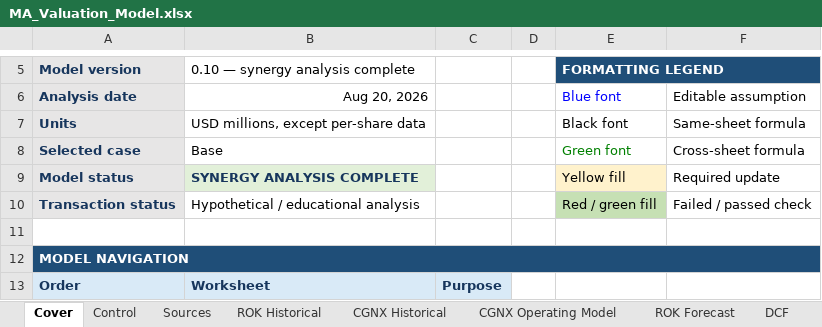
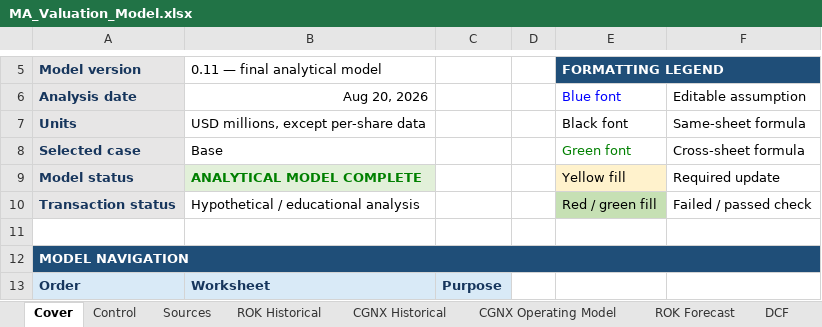
Before and after one commit to rdravid2005/ma-valuation-transaction-analysis, an Excel workbook: 02_model/MA_Valuation_Model.xlsx, sheet Cover, drawn as a sheet; only a part is shown, gaps mark what is left out; values as stored, in another font and other column widths than the file's, no borders; the diff names each change by its address in the sheet, - before the commit and + after, or states it on an @@ line.

Commit message:
portfolio: finalize M&A analysis and pitchbook

```diff
--- a/02_model/MA_Valuation_Model.xlsx (sheet Cover)
+++ b/02_model/MA_Valuation_Model.xlsx (sheet Cover)
-B5: 0.10 — synergy analysis complete
+B5: 0.11 — final analytical model
-B9 (0.11 — final analytical model): SYNERGY ANALYSIS COMPLETE
+B9 (0.11 — final analytical model): ANALYTICAL MODEL COMPLETE
-B9 text colour: #17365D
+B9 text colour: #008000
```
Also changed, not shown: sheet Sensitivities, sheet Checks, 9 other files.
